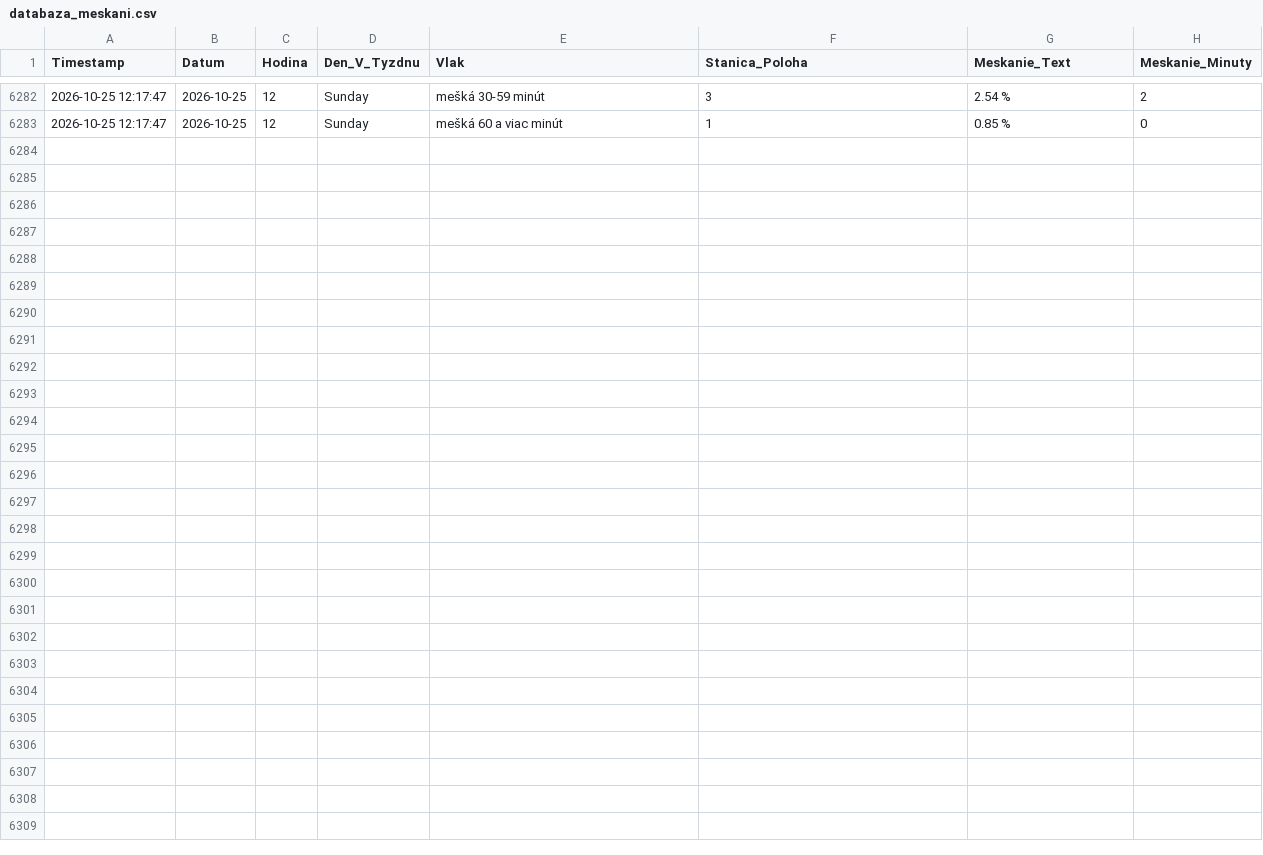
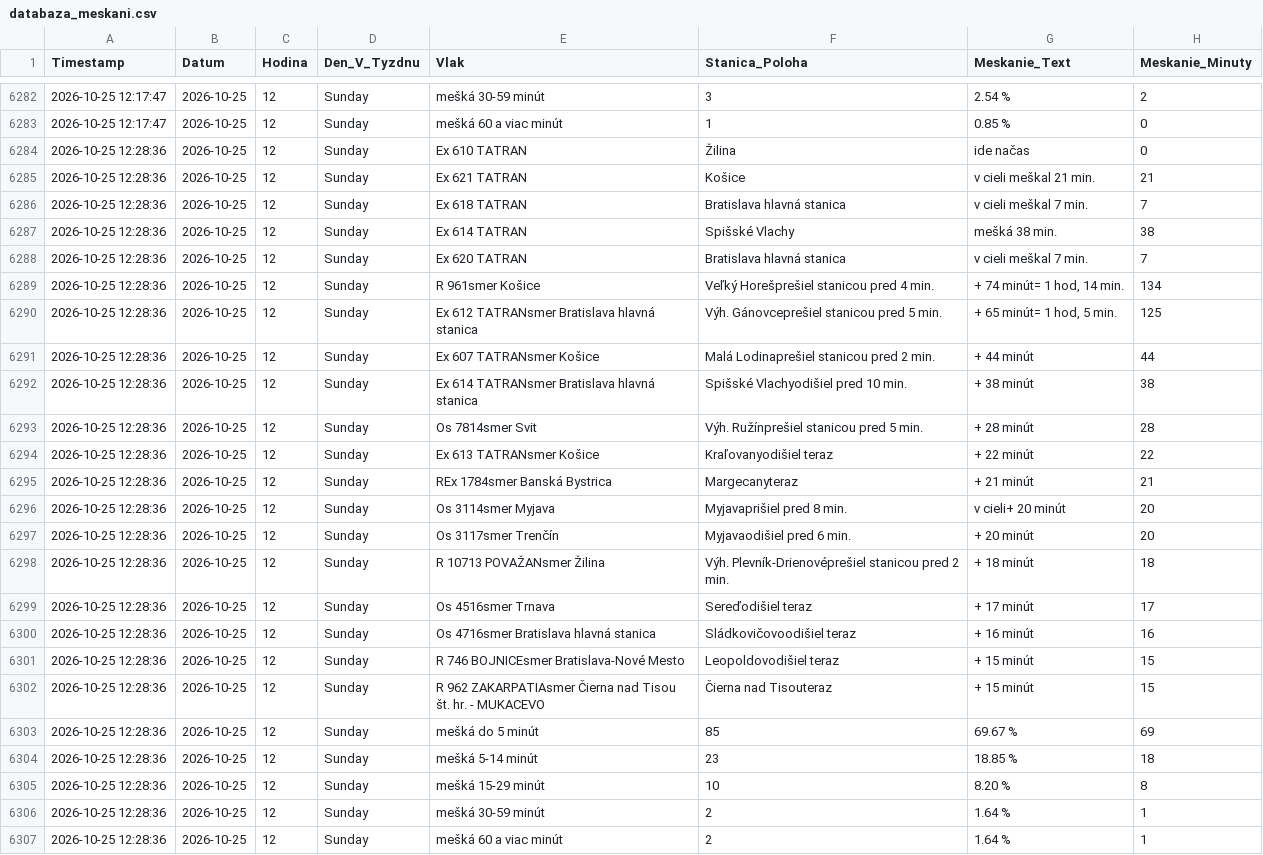
Before and after one commit to lalasonycierny/idos-meskanie, a CSV file: data/databaza_meskani.csv, drawn as a sheet; only a part is shown, gaps mark what is left out; the diff names each change by its address in the sheet, - before the commit and + after, or states it on an @@ line.

```diff
--- a/data/databaza_meskani.csv
+++ b/data/databaza_meskani.csv
+row 6284: 2026-10-25 12:28:36 | 2026-10-25 | 12 | Sunday | Ex 610 TATRAN | Žilina | ide načas | 0
+row 6285: 2026-10-25 12:28:36 | 2026-10-25 | 12 | Sunday | Ex 621 TATRAN | Košice | v cieli meškal 21 min. | 21
+row 6286: 2026-10-25 12:28:36 | 2026-10-25 | 12 | Sunday | Ex 618 TATRAN | Bratislava hlavná stanica | v cieli meškal 7 min. | 7
+row 6287: 2026-10-25 12:28:36 | 2026-10-25 | 12 | Sunday | Ex 614 TATRAN | Spišské Vlachy | mešká 38 min. | 38
+row 6288: 2026-10-25 12:28:36 | 2026-10-25 | 12 | Sunday | Ex 620 TATRAN | Bratislava hlavná stanica | v cieli meškal 7 min. | 7
+row 6289: 2026-10-25 12:28:36 | 2026-10-25 | 12 | Sunday | R 961smer Košice | Veľký Horešprešiel stanicou pred 4 min. | + 74 minút= 1 hod, 14 min. | 134
+row 6290: 2026-10-25 12:28:36 | 2026-10-25 | 12 | Sunday | Ex 612 TATRANsmer Bratislava hlavná stanica | Výh. Gánovceprešiel stanicou pred 5 min. | + 65 minút= 1 hod, 5 min. | 125
+row 6291: 2026-10-25 12:28:36 | 2026-10-25 | 12 | Sunday | Ex 607 TATRANsmer Košice | Malá Lodinaprešiel stanicou pred 2 min. | + 44 minút | 44
+row 6292: 2026-10-25 12:28:36 | 2026-10-25 | 12 | Sunday | Ex 614 TATRANsmer Bratislava hlavná stanica | Spišské Vlachyodišiel pred 10 min. | + 38 minút | 38
+row 6293: 2026-10-25 12:28:36 | 2026-10-25 | 12 | Sunday | Os 7814smer Svit | Výh. Ružínprešiel stanicou pred 5 min. | + 28 minút | 28
+row 6294: 2026-10-25 12:28:36 | 2026-10-25 | 12 | Sunday | Ex 613 TATRANsmer Košice | Kraľovanyodišiel teraz | + 22 minút | 22
+row 6295: 2026-10-25 12:28:36 | 2026-10-25 | 12 | Sunday | REx 1784smer Banská Bystrica | Margecanyteraz | + 21 minút | 21
+row 6296: 2026-10-25 12:28:36 | 2026-10-25 | 12 | Sunday | Os 3114smer Myjava | Myjavaprišiel pred 8 min. | v cieli+ 20 minút | 20
+row 6297: 2026-10-25 12:28:36 | 2026-10-25 | 12 | Sunday | Os 3117smer Trenčín | Myjavaodišiel pred 6 min. | + 20 minút | 20
+row 6298: 2026-10-25 12:28:36 | 2026-10-25 | 12 | Sunday | R 10713 POVAŽANsmer Žilina | Výh. Plevník-Drienovéprešiel stanicou pred 2 min. | + 18 minút | 18
+row 6299: 2026-10-25 12:28:36 | 2026-10-25 | 12 | Sunday | Os 4516smer Trnava | Sereďodišiel teraz | + 17 minút | 17
+row 6300: 2026-10-25 12:28:36 | 2026-10-25 | 12 | Sunday | Os 4716smer Bratislava hlavná stanica | Sládkovičovoodišiel teraz | + 16 minút | 16
+row 6301: 2026-10-25 12:28:36 | 2026-10-25 | 12 | Sunday | R 746 BOJNICEsmer Bratislava-Nové Mesto | Leopoldovodišiel teraz | + 15 minút | 15
+row 6302: 2026-10-25 12:28:36 | 2026-10-25 | 12 | Sunday | R 962 ZAKARPATIAsmer Čierna nad Tisou št. hr. - MUKACEVO | Čierna nad Tisouteraz | + 15 minút | 15
+row 6303: 2026-10-25 12:28:36 | 2026-10-25 | 12 | Sunday | mešká do 5 minút | 85 | 69.67 % | 69
+row 6304: 2026-10-25 12:28:36 | 2026-10-25 | 12 | Sunday | mešká 5-14 minút | 23 | 18.85 % | 18
+row 6305: 2026-10-25 12:28:36 | 2026-10-25 | 12 | Sunday | mešká 15-29 minút | 10 | 8.20 % | 8
+row 6306: 2026-10-25 12:28:36 | 2026-10-25 | 12 | Sunday | mešká 30-59 minút | 2 | 1.64 % | 1
+row 6307: 2026-10-25 12:28:36 | 2026-10-25 | 12 | Sunday | mešká 60 a viac minút | 2 | 1.64 % | 1
```
Also changed, not shown: statistiky/stanice_najcastejsie_nad15.csv, statistiky/stanice_najlepsie.csv, 35 other files.
